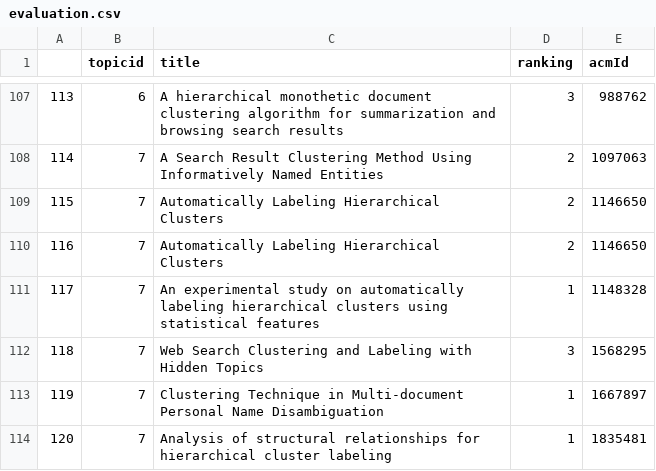
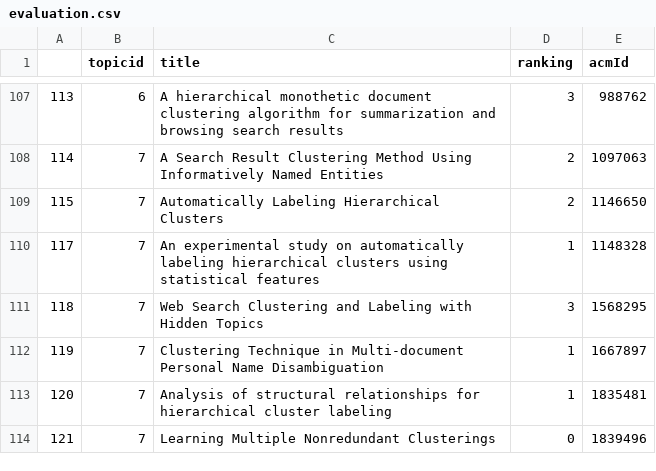
Before and after one commit to asibkamalsada/chatonir_finn, a CSV file: search/json/evaluation.csv, drawn as a sheet; only a part is shown, gaps mark what is left out; the shorter side is filled out with more unchanged rows; the diff names each change by its address in the sheet, - before the commit and + after, or states it on an @@ line.

```diff
--- a/search/json/evaluation.csv
+++ b/search/json/evaluation.csv
-row 110: 116 | 7 | Automatically Labeling Hierarchical Clusters | 2 | 1146650
```
Also changed, not shown: 1 other file.
